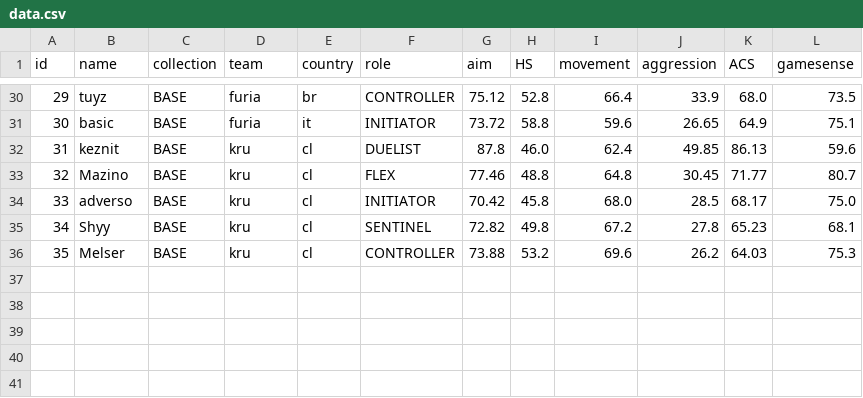
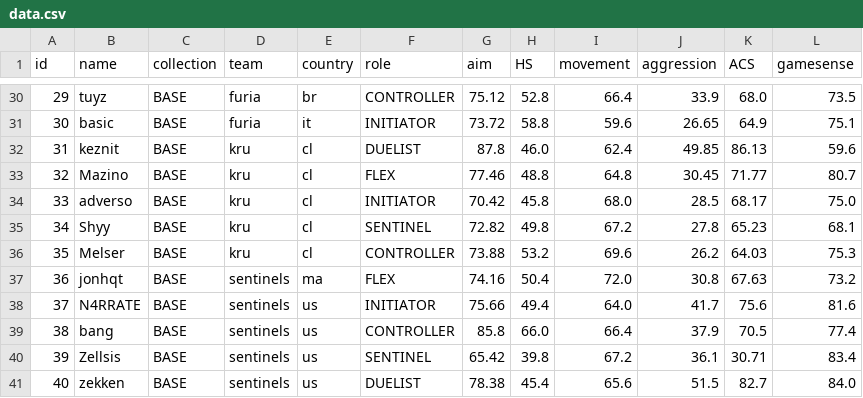
Before and after one commit to levisantosp/sabine, a CSV file: data.csv, drawn as a sheet; only a part is shown, gaps mark what is left out.

Commit message:
added sentinels core

```diff
--- a/data.csv
+++ b/data.csv
@@ -36 +36,6 @@ id,name,collection,team,country,role,aim,HS,movement,aggression,ACS,gamesense
 35,Melser,BASE,kru,cl,CONTROLLER,73.88,53.2,69.6,26.2,64.03,75.3
+36,jonhqt,BASE,sentinels,ma,FLEX,74.16,50.4,72.0,30.8,67.63,73.2
+37,N4RRATE,BASE,sentinels,us,INITIATOR,75.66,49.4,64.0,41.7,75.6,81.6
+38,bang,BASE,sentinels,us,CONTROLLER,85.8,66.0,66.4,37.9,70.5,77.4
+39,Zellsis,BASE,sentinels,us,SENTINEL,65.42,39.8,67.2,36.1,30.71,83.4
+40,zekken,BASE,sentinels,us,DUELIST,78.38,45.4,65.6,51.5,82.7,84.0
```
